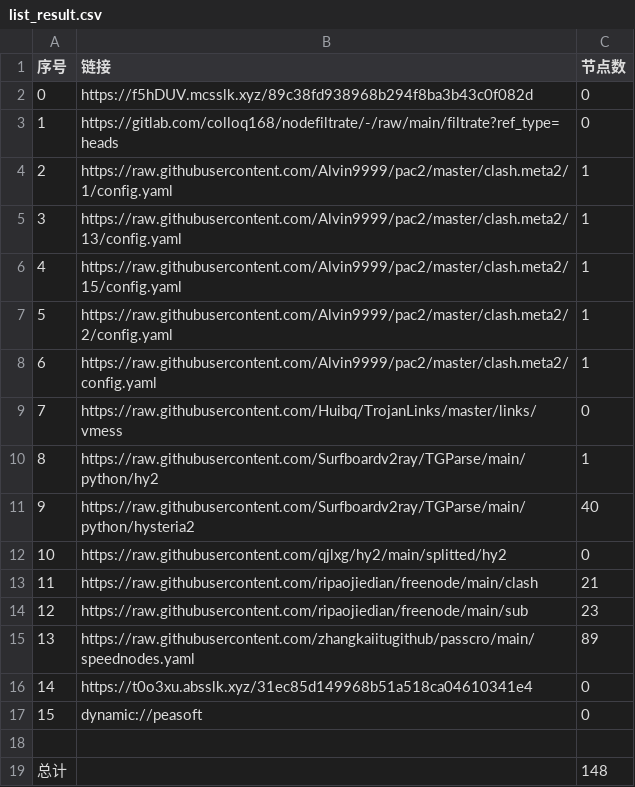
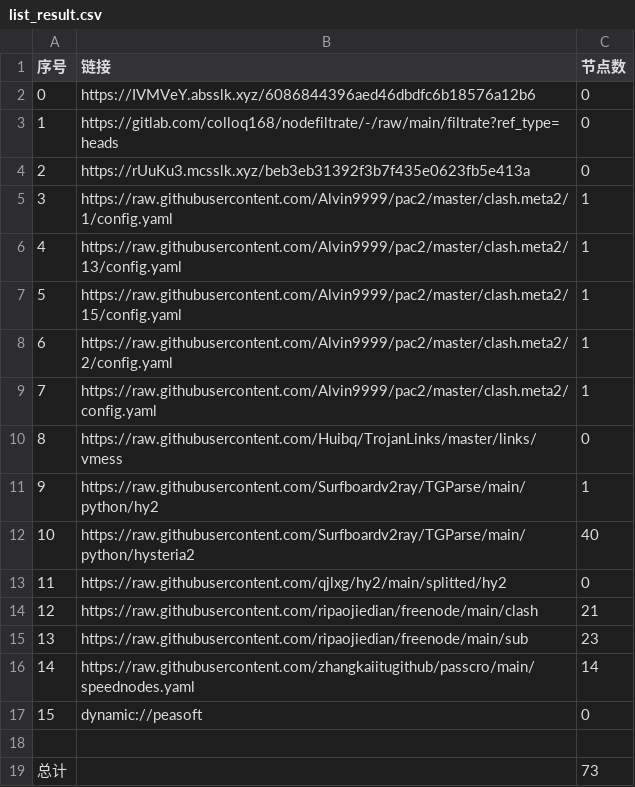
Before and after one commit to xihaoduo/AutoMergePublicNodes, a CSV file: list_result.csv, drawn as a sheet; removed rows and columns are numbered as before the commit, all else as after; the diff names each change by its address in the sheet, - before the commit and + after, or states it on an @@ line.

```diff
--- a/list_result.csv
+++ b/list_result.csv
-B2 (链接): https://f5hDUV.mcsslk.xyz/89c38fd938968b294f8ba3b43c0f082d
+B2 (链接): https://IVMVeY.absslk.xyz/6086844396aed46dbdfc6b18576a12b6
+row 4: 2 | https://rUuKu3.mcsslk.xyz/beb3eb31392f3b7f435e0623fb5e413a | 0
@@ column A (序号) renumbered between rows 5 and 16 @@
-C16 (节点数): 89
+C16 (节点数): 14
-row 16: 14 | https://t0o3xu.absslk.xyz/31ec85d149968b51a518ca04610341e4 | 0
-C19 (节点数): 148
+C19 (节点数): 73
```
Also changed, not shown: 27 other files.
